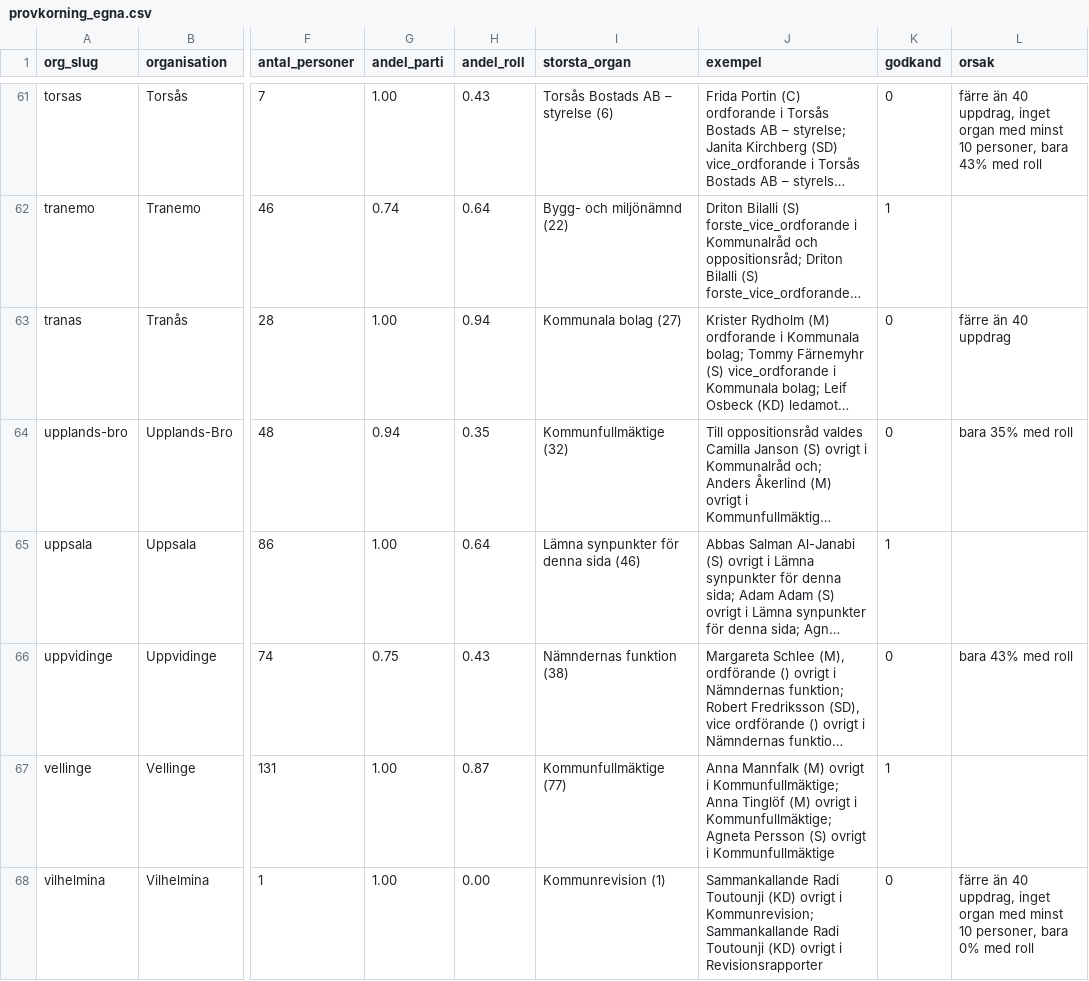
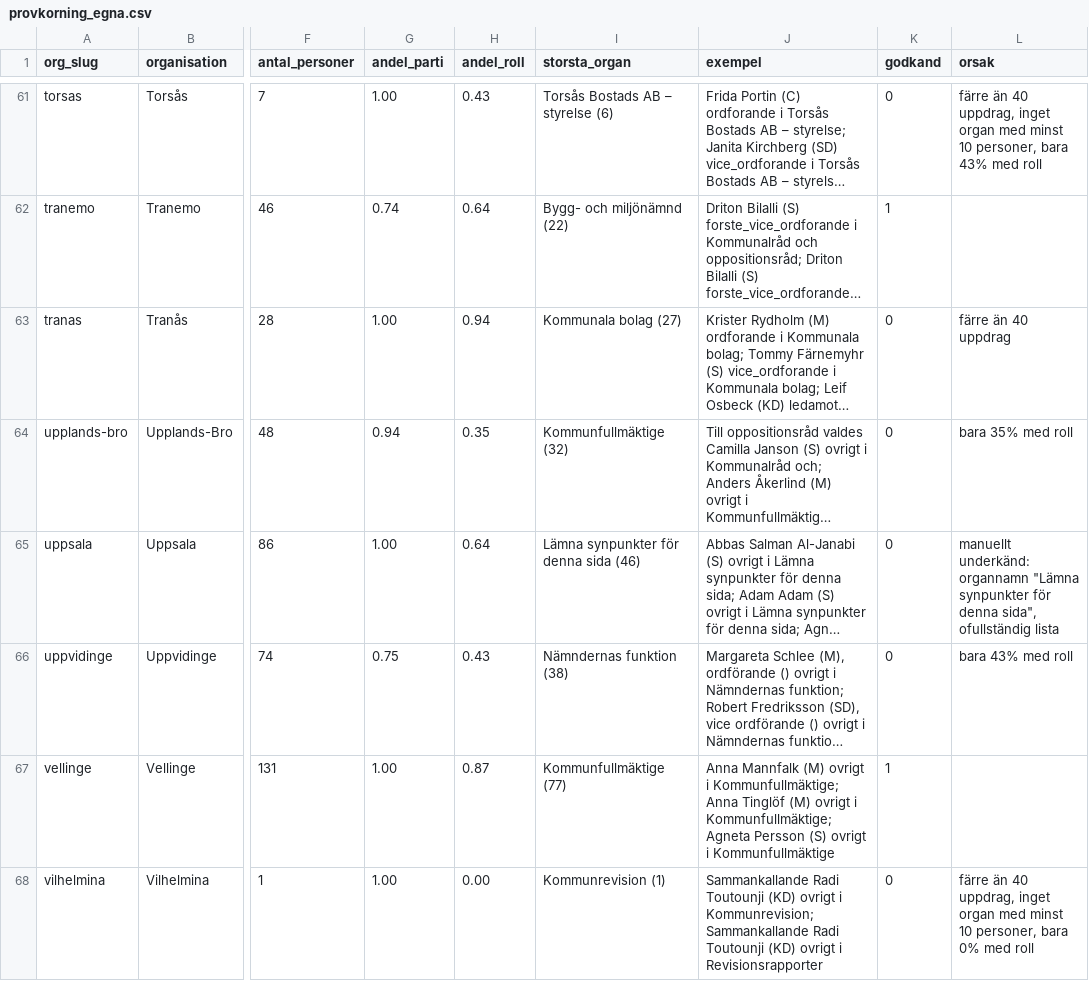
Before and after one commit to ordnaswe/plenum-insamling, a CSV file: data/provkorning_egna.csv, drawn as a sheet; only a part is shown, gaps mark what is left out; long unchanged cells end in …; the diff names each change by its address in the sheet, - before the commit and + after, or states it on an @@ line.

Commit message:
Add files via upload

```diff
--- a/data/provkorning_egna.csv
+++ b/data/provkorning_egna.csv
-K65 (godkand): 1
+K65 (godkand): 0
-L65 (orsak): (empty)
+L65 (orsak): manuellt underkänd: organnamn "Lämna synpunkter för denna sida", ofullständig lista
```
